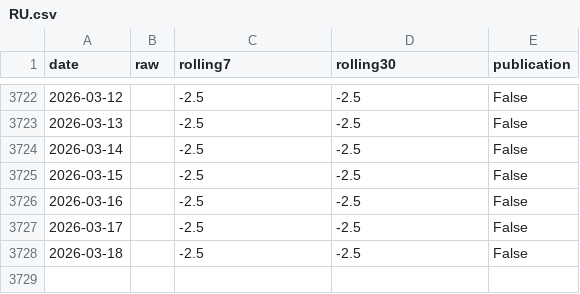
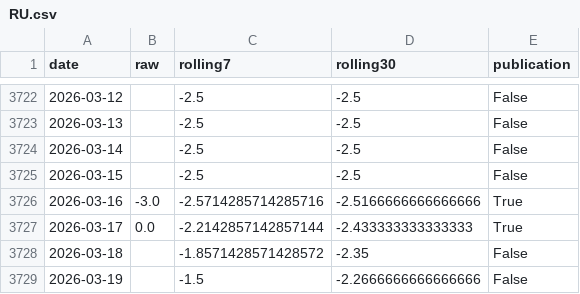
Before and after one commit to yangcy0126/dsi-index-site, a CSV file: data/RU.csv, drawn as a sheet; only a part is shown, gaps mark what is left out.

```diff
--- a/data/RU.csv
+++ b/data/RU.csv
@@ -3725,4 +3725,5 @@
 2026-03-15,,-2.5,-2.5,False
-2026-03-16,,-2.5,-2.5,False
-2026-03-17,,-2.5,-2.5,False
-2026-03-18,,-2.5,-2.5,False
+2026-03-16,-3.0,-2.5714285714285716,-2.5166666666666666,True
+2026-03-17,0.0,-2.2142857142857144,-2.433333333333333,True
+2026-03-18,,-1.8571428571428572,-2.35,False
+2026-03-19,,-1.5,-2.2666666666666666,False
```
Also changed, not shown: data/CN.csv, data/FR.csv, 16 other files.
